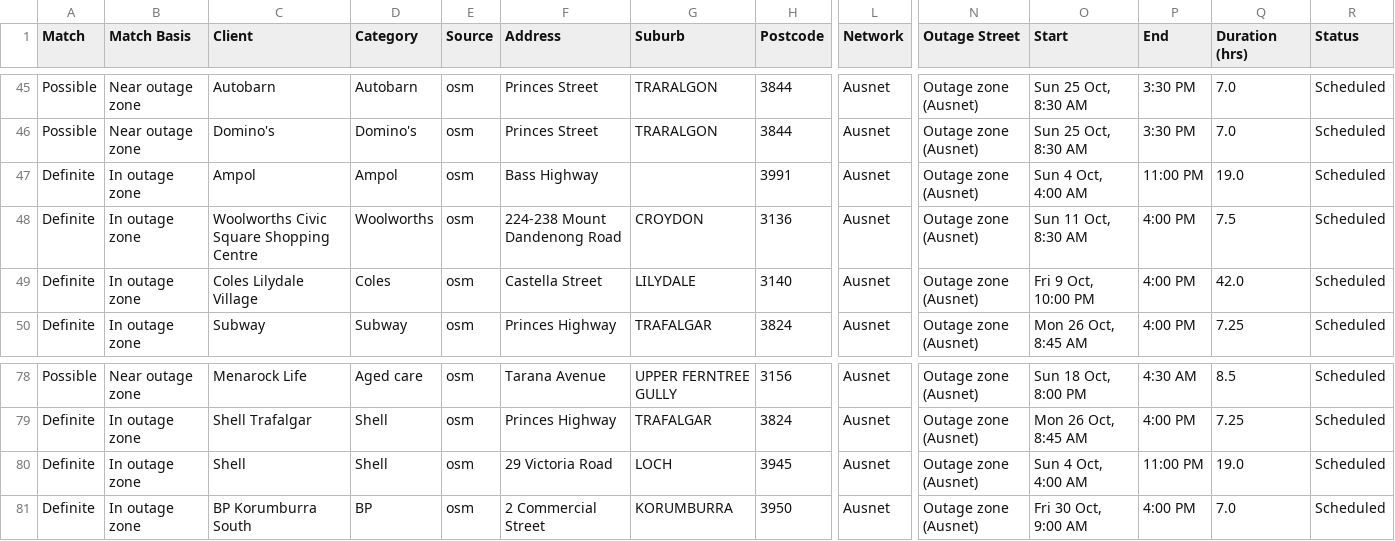
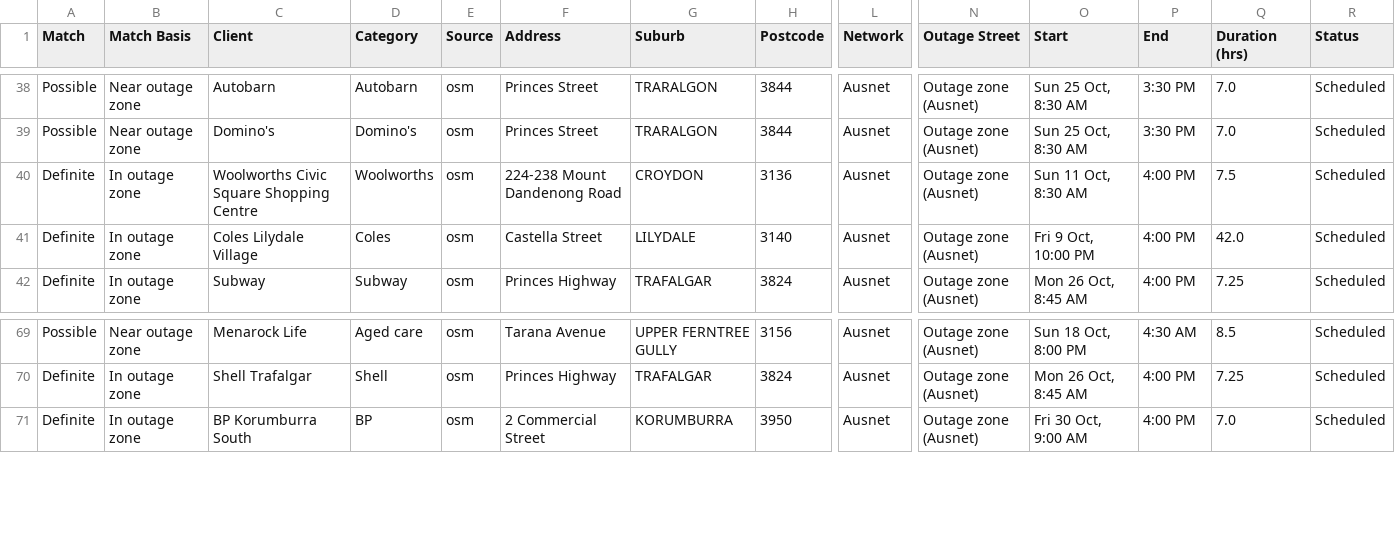
Before and after one commit to Nexus-Energy393/jemena-outages, a CSV file: docs/affected.csv, drawn as a sheet; only a part is shown, gaps mark what is left out; rows hold the shown columns only; the diff covers the shown part only; the diff names each change by its address in the sheet, - before the commit and + after, or states it on an @@ line.

```diff
--- a/docs/affected.csv
+++ b/docs/affected.csv
-row 47: Definite | In outage zone | Ampol | Ampol | osm | Bass Highway |  | 3991 | Ausnet | Outage zone (Ausnet) | Sun 4 Oct, 4:00 AM | 11:00 PM | 19.0 | Scheduled
-row 80: Definite | In outage zone | Shell | Shell | osm | 29 Victoria Road | LOCH | 3945 | Ausnet | Outage zone (Ausnet) | Sun 4 Oct, 4:00 AM | 11:00 PM | 19.0 | Scheduled
```
Also changed, not shown: 8 removed rows elsewhere in this file, 4 other files.
